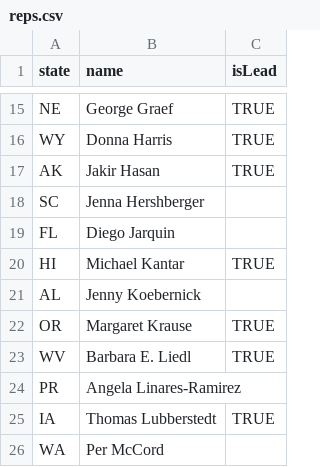
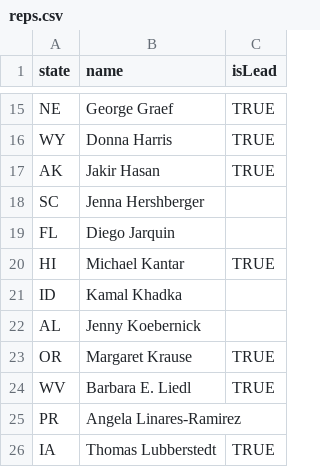
Before and after one commit to PlantBreedingCC/plantbreeding.cc, a CSV file: assets/data/reps.csv, drawn as a sheet; only a part is shown, gaps mark what is left out; the shorter side is filled out with more unchanged rows.

Commit message:
Update representatives data from NIMSS
- Automated update from https://nimss.org/projects/view/appendix_e_direct/19248
- Updated on:
- Records processed:

```diff
--- a/assets/data/reps.csv
+++ b/assets/data/reps.csv
@@ -20,2 +20,3 @@ FL,Diego Jarquin,
 HI,Michael Kantar,TRUE
+ID,Kamal Khadka,
 AL,Jenny Koebernick,
```
